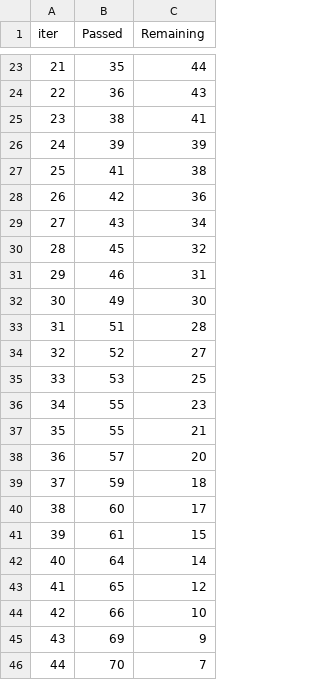
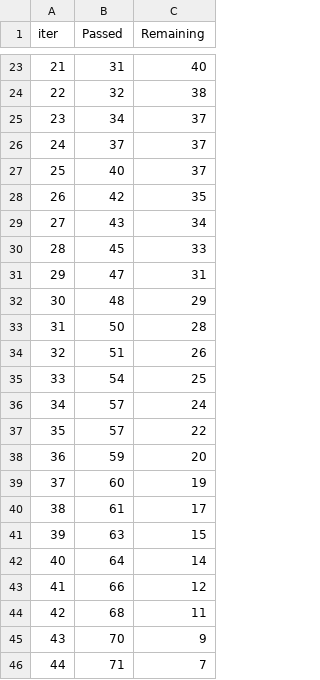
Before and after one commit to nrqrmz/atc-trading-bot, a TSV file: catboost_info/time_left.tsv, drawn as a sheet; only a part is shown, gaps mark what is left out; the diff covers the shown part only.

```diff
--- a/catboost_info/time_left.tsv
+++ b/catboost_info/time_left.tsv
@@ -23,24 +23,24 @@ iter	Passed	Remaining
-21	35	44
-22	36	43
-23	38	41
-24	39	39
-25	41	38
-26	42	36
+21	31	40
+22	32	38
+23	34	37
+24	37	37
+25	40	37
+26	42	35
 27	43	34
-28	45	32
-29	46	31
-30	49	30
-31	51	28
-32	52	27
-33	53	25
-34	55	23
-35	55	21
-36	57	20
-37	59	18
-38	60	17
-39	61	15
+28	45	33
+29	47	31
+30	48	29
+31	50	28
+32	51	26
+33	54	25
+34	57	24
+35	57	22
+36	59	20
+37	60	19
+38	61	17
+39	63	15
 40	64	14
-41	65	12
-42	66	10
-43	69	9
-44	70	7
+41	66	12
+42	68	11
+43	70	9
+44	71	7
```
Also changed, not shown: 36 edited cells elsewhere in this file, 4 other files.
